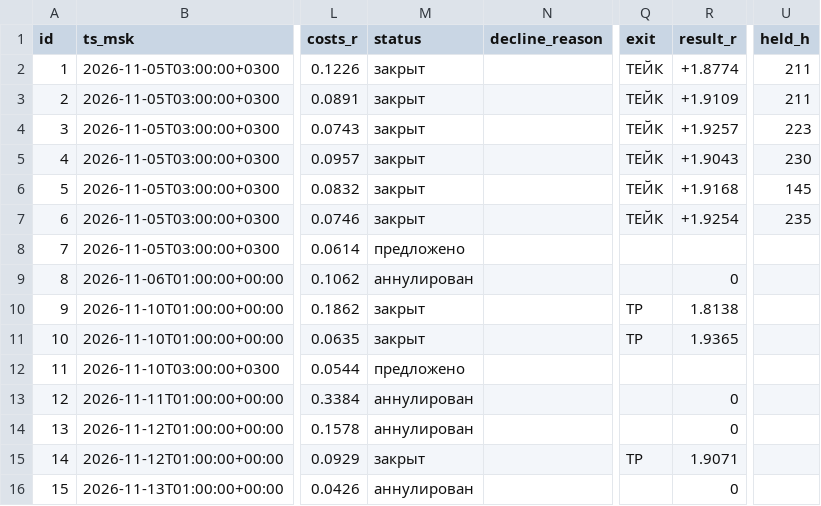
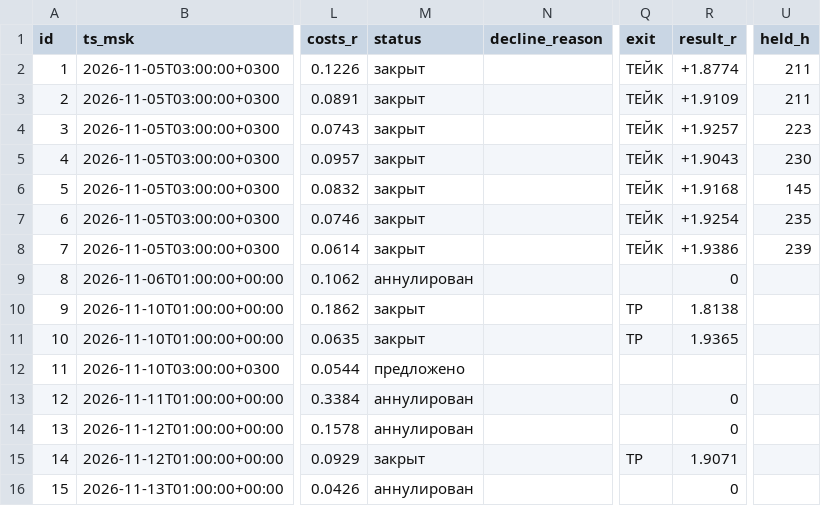
Before and after one commit to gusar181212-cell/orb-scanner, a CSV file: forward/forward_calls.csv, drawn as a sheet; only a part is shown, gaps mark what is left out; the diff names each change by its address in the sheet, - before the commit and + after, or states it on an @@ line.

Commit message:
forward_robot: обновление на 2026-11-14T23:46:29Z

```diff
--- a/forward/forward_calls.csv
+++ b/forward/forward_calls.csv
-M8 (status): предложено
+M8 (status): закрыт
-Q8 (exit): (empty)
+Q8 (exit): ТЕЙК
-R8 (result_r): (empty)
+R8 (result_r): +1.9386
-U8 (held_h): (empty)
+U8 (held_h): 239
```
Also changed, not shown: 1 other file.
